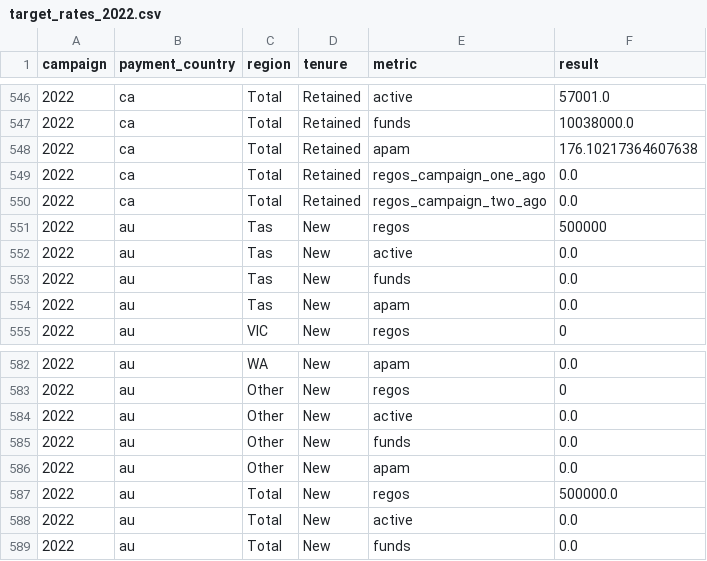
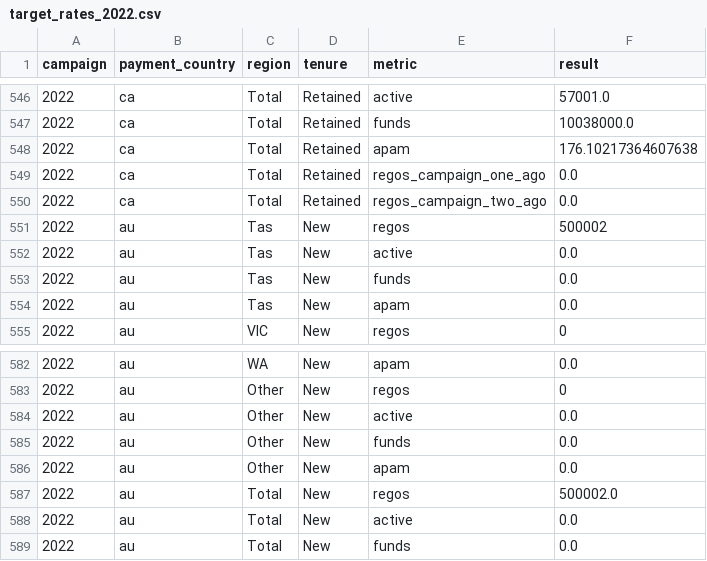
Before and after one commit to RobHay67/targets, a CSV file: files/target_rates_2022.csv, drawn as a sheet; only a part is shown, gaps mark what is left out.

```diff
--- a/files/target_rates_2022.csv
+++ b/files/target_rates_2022.csv
@@ -550,3 +550,3 @@ campaign,payment_country,region,tenure,metric,result
 2022,ca,Total,Retained,regos_campaign_two_ago,0.0
-2022,au,Tas,New,regos,500000
+2022,au,Tas,New,regos,500002
 2022,au,Tas,New,active,0.0
@@ -586,3 +586,3 @@ campaign,payment_country,region,tenure,metric,result
 2022,au,Other,New,apam,0.0
-2022,au,Total,New,regos,500000.0
+2022,au,Total,New,regos,500002.0
 2022,au,Total,New,active,0.0
```
Also changed, not shown: 3 other files.
